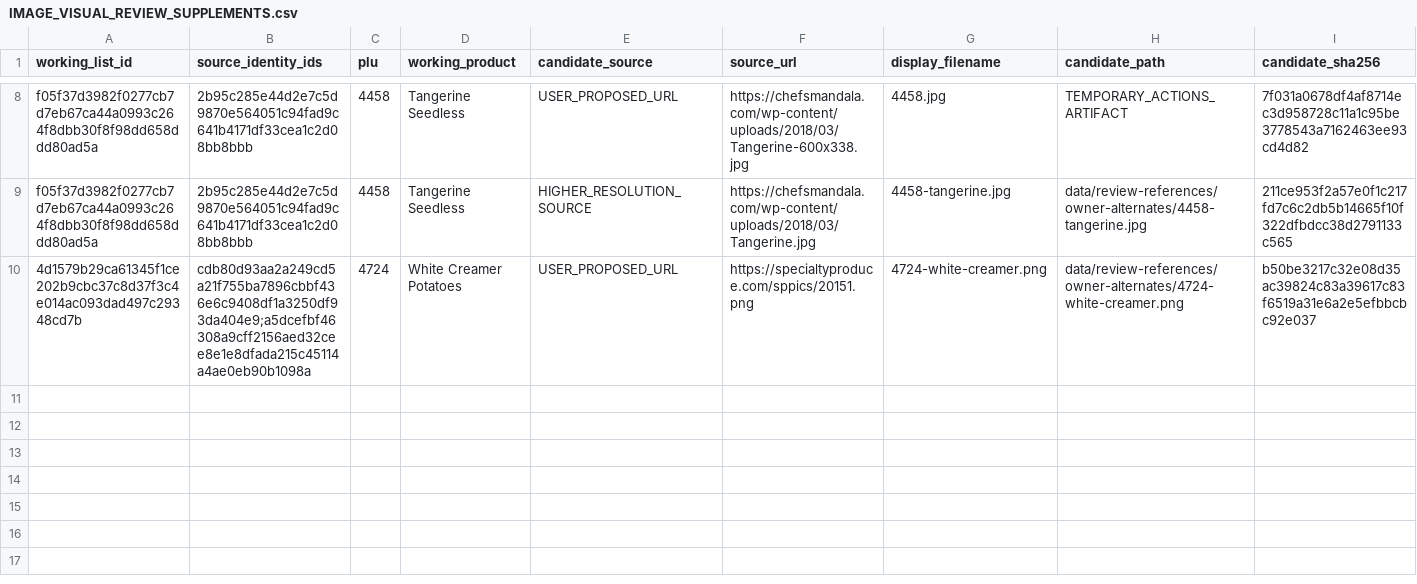
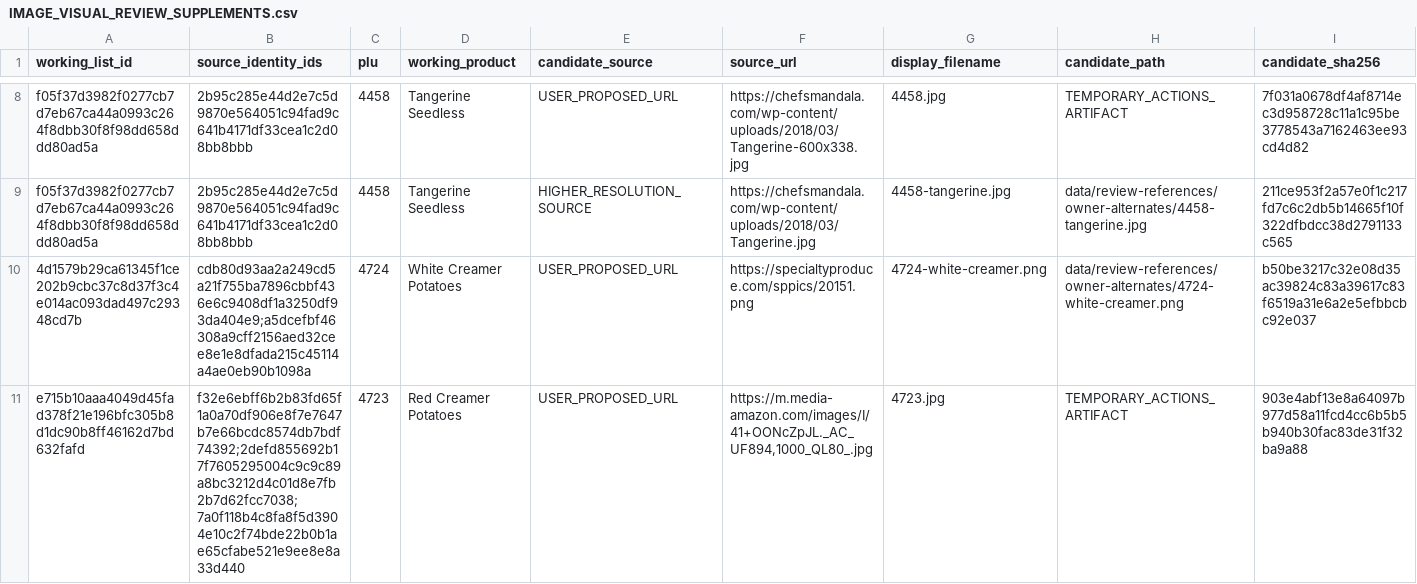
Before and after one commit to smokydastona/produce-plu-code-book, a CSV file: current/review-booklets/IMAGE_VISUAL_REVIEW_SUPPLEMENTS.csv, drawn as a sheet; only a part is shown, gaps mark what is left out; rows hold the shown columns only; the diff names each change by its address in the sheet, - before the commit and + after, or states it on an @@ line.

```diff
--- a/current/review-booklets/IMAGE_VISUAL_REVIEW_SUPPLEMENTS.csv
+++ b/current/review-booklets/IMAGE_VISUAL_REVIEW_SUPPLEMENTS.csv
+row 11: e715b10aaa4049d45fad378f21e196bfc305b8d1dc90b8ff46162d7bd632fafd | f32e6ebff6b2b83fd65f1a0a70df906e8f7e7647b7e66bcdc8574db7bdf74392;2defd855692b17f7605295004c9c9c89a8bc3212d4c01d8e7fb2b7d62fcc7038;7a0f118b4c8fa8f5d3904e10c2f74bde22b0b1ae65cfabe521e9ee8e8a33d440 | 4723 | Red Creamer Potatoes | USER_PROPOSED_URL | https://m.media-amazon.com/images/I/41+OONcZpJL._AC_UF894,1000_QL80_.jpg | 4723.jpg | TEMPORARY_ACTIONS_ARTIFACT | 903e4abf13e8a64097b977d58a11fcd4cc6b5b5b940b30fac83de31f32ba9a88
```
Also changed, not shown: 2 other files.
